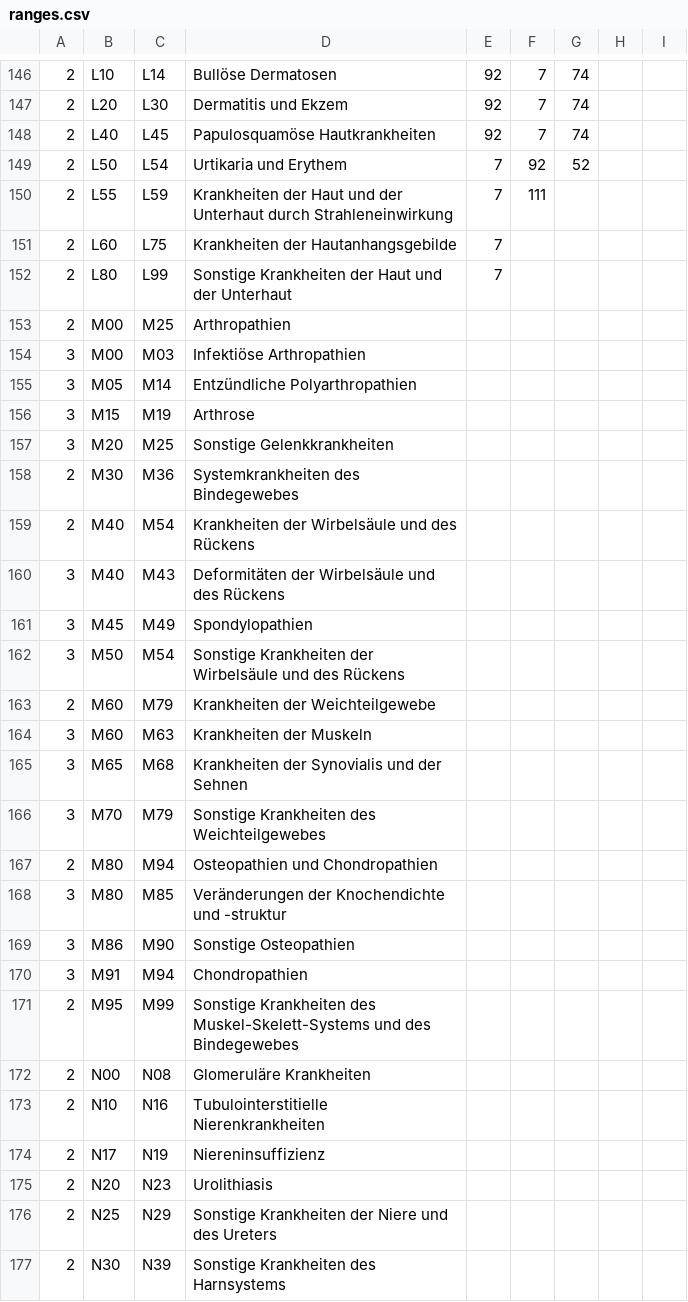
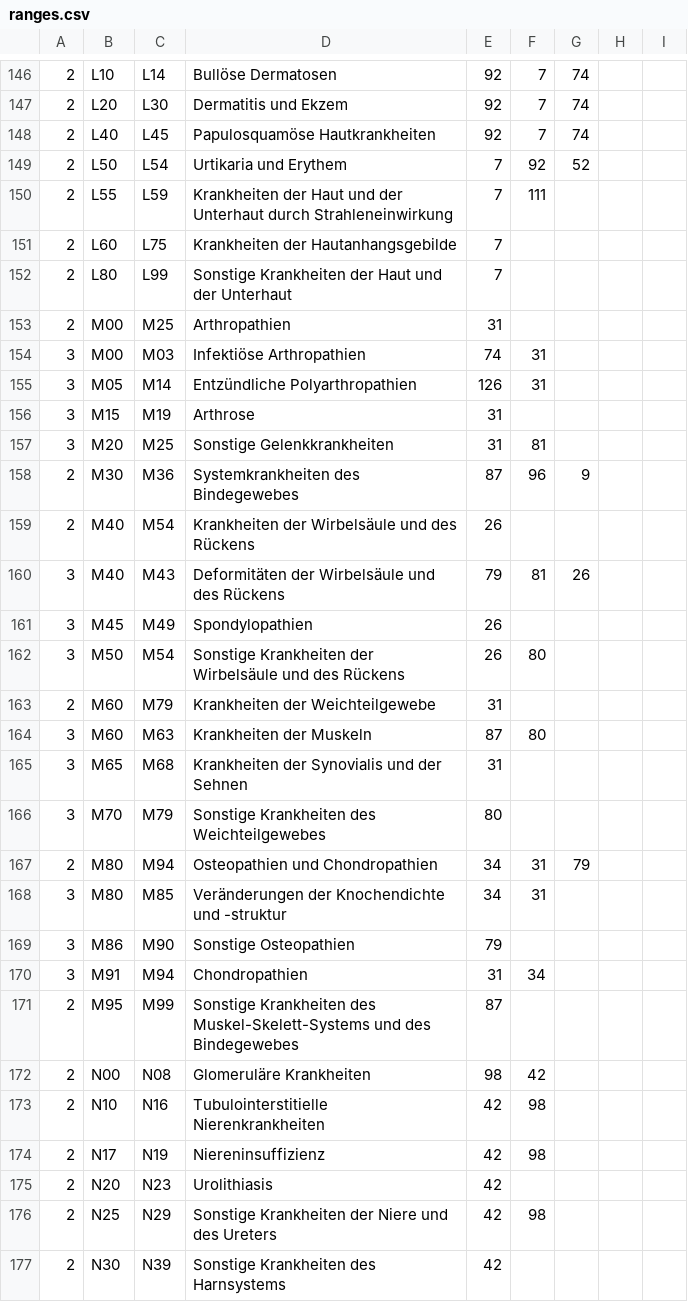
Before and after one commit to LukasSkywalker/system, a CSV file: ICD_range_parser/ranges.csv, drawn as a sheet; only a part is shown, gaps mark what is left out; the diff covers the shown part only.

Commit message:
updated data
	modified:   DoctorToFSParser/.idea/workspace.xml
	modified:   ICD_range_parser/.idea/workspace.xml
	modified:   ICD_range_parser/ranges.csv
	modified:   dictionary_parser/.idea/workspace.xml
	modified:   dictionary_parser/keywords.csv

```diff
--- a/ICD_range_parser/ranges.csv
+++ b/ICD_range_parser/ranges.csv
@@ -152,26 +152,26 @@
 2,L80,L99,Sonstige Krankheiten der Haut und der Unterhaut,7,,,,
-2,M00,M25,Arthropathien,,,,,
-3,M00,M03,Infektiöse Arthropathien,,,,,
-3,M05,M14,Entzündliche Polyarthropathien,,,,,
-3,M15,M19,Arthrose,,,,,
-3,M20,M25,Sonstige Gelenkkrankheiten,,,,,
-2,M30,M36,Systemkrankheiten des Bindegewebes,,,,,
-2,M40,M54,Krankheiten der Wirbelsäule und des Rückens,,,,,
-3,M40,M43,Deformitäten der Wirbelsäule und des Rückens,,,,,
-3,M45,M49,Spondylopathien,,,,,
-3,M50,M54,Sonstige Krankheiten der Wirbelsäule und des Rückens,,,,,
-2,M60,M79,Krankheiten der Weichteilgewebe,,,,,
-3,M60,M63,Krankheiten der Muskeln,,,,,
-3,M65,M68,Krankheiten der Synovialis und der Sehnen,,,,,
-3,M70,M79,Sonstige Krankheiten des Weichteilgewebes,,,,,
-2,M80,M94,Osteopathien und Chondropathien,,,,,
-3,M80,M85,Veränderungen der Knochendichte und -struktur,,,,,
-3,M86,M90,Sonstige Osteopathien,,,,,
-3,M91,M94,Chondropathien,,,,,
-2,M95,M99,Sonstige Krankheiten des Muskel-Skelett-Systems und des Bindegewebes,,,,,
-2,N00,N08,Glomeruläre Krankheiten,,,,,
-2,N10,N16,Tubulointerstitielle Nierenkrankheiten,,,,,
-2,N17,N19,Niereninsuffizienz,,,,,
-2,N20,N23,Urolithiasis,,,,,
-2,N25,N29,Sonstige Krankheiten der Niere und des Ureters,,,,,
-2,N30,N39,Sonstige Krankheiten des Harnsystems,,,,,
+2,M00,M25,Arthropathien,31,,,,
+3,M00,M03,Infektiöse Arthropathien,74,31,,,
+3,M05,M14,Entzündliche Polyarthropathien,126,31,,,
+3,M15,M19,Arthrose,31,,,,
+3,M20,M25,Sonstige Gelenkkrankheiten,31,81,,,
+2,M30,M36,Systemkrankheiten des Bindegewebes,87,96,9,,
+2,M40,M54,Krankheiten der Wirbelsäule und des Rückens,26,,,,
+3,M40,M43,Deformitäten der Wirbelsäule und des Rückens,79,81,26,,
+3,M45,M49,Spondylopathien,26,,,,
+3,M50,M54,Sonstige Krankheiten der Wirbelsäule und des Rückens,26,80,,,
+2,M60,M79,Krankheiten der Weichteilgewebe,31,,,,
+3,M60,M63,Krankheiten der Muskeln,87,80,,,
+3,M65,M68,Krankheiten der Synovialis und der Sehnen,31,,,,
+3,M70,M79,Sonstige Krankheiten des Weichteilgewebes,80,,,,
+2,M80,M94,Osteopathien und Chondropathien,34,31,79,,
+3,M80,M85,Veränderungen der Knochendichte und -struktur,34,31,,,
+3,M86,M90,Sonstige Osteopathien,79,,,,
+3,M91,M94,Chondropathien,31,34,,,
+2,M95,M99,Sonstige Krankheiten des Muskel-Skelett-Systems und des Bindegewebes,87,,,,
+2,N00,N08,Glomeruläre Krankheiten,98,42,,,
+2,N10,N16,Tubulointerstitielle Nierenkrankheiten,42,98,,,
+2,N17,N19,Niereninsuffizienz,42,98,,,
+2,N20,N23,Urolithiasis,42,,,,
+2,N25,N29,Sonstige Krankheiten der Niere und des Ureters,42,98,,,
+2,N30,N39,Sonstige Krankheiten des Harnsystems,42,,,,
```
Also changed, not shown: 127 edited cells elsewhere in this file, dictionary_parser/keywords.csv.
